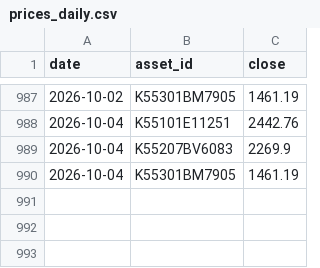
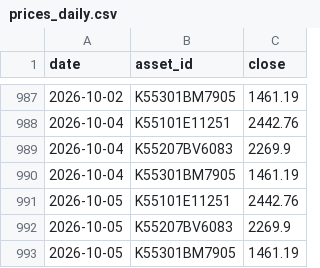
Before and after one commit to dookknl/finance-dashboard, a CSV file: docs/data/prices/prices_daily.csv, drawn as a sheet; only a part is shown, gaps mark what is left out; the diff names each change by its address in the sheet, - before the commit and + after, or states it on an @@ line.

```diff
--- a/docs/data/prices/prices_daily.csv
+++ b/docs/data/prices/prices_daily.csv
+row 991: 2026-10-05 | K55101E11251 | 2442.76
+row 992: 2026-10-05 | K55207BV6083 | 2269.9
+row 993: 2026-10-05 | K55301BM7905 | 1461.19
```
Also changed, not shown: data/prices/prices_daily.csv.
